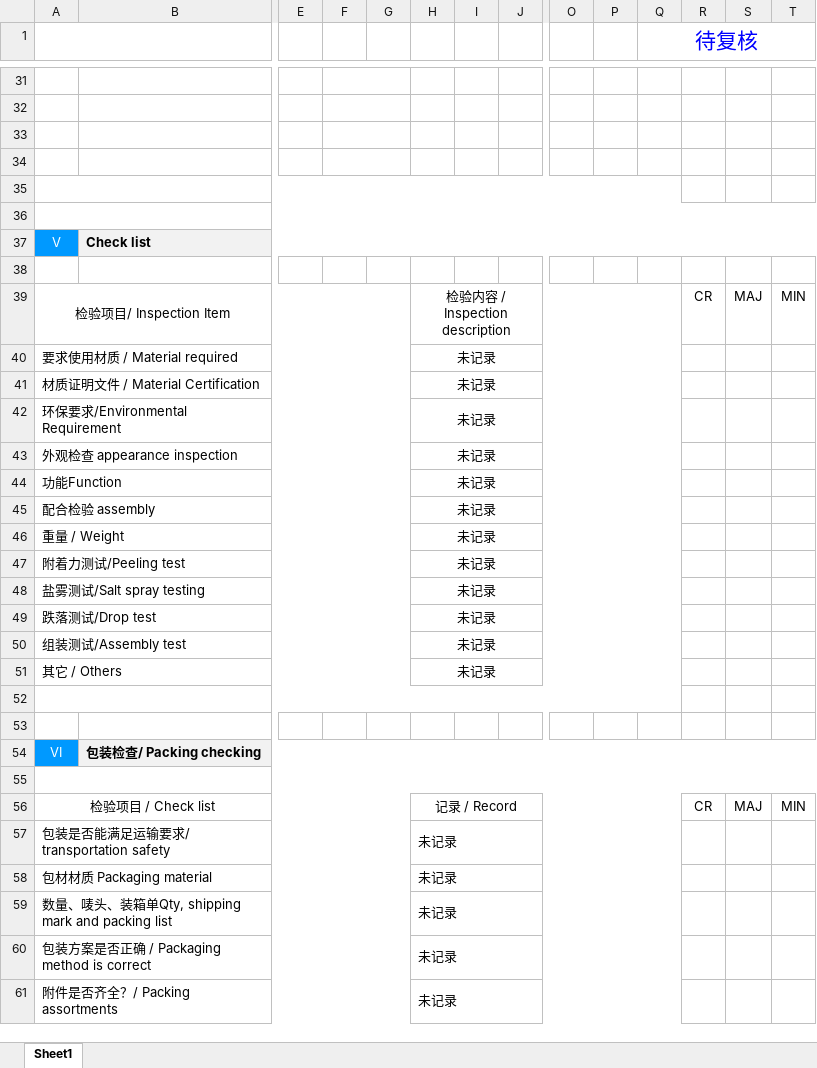
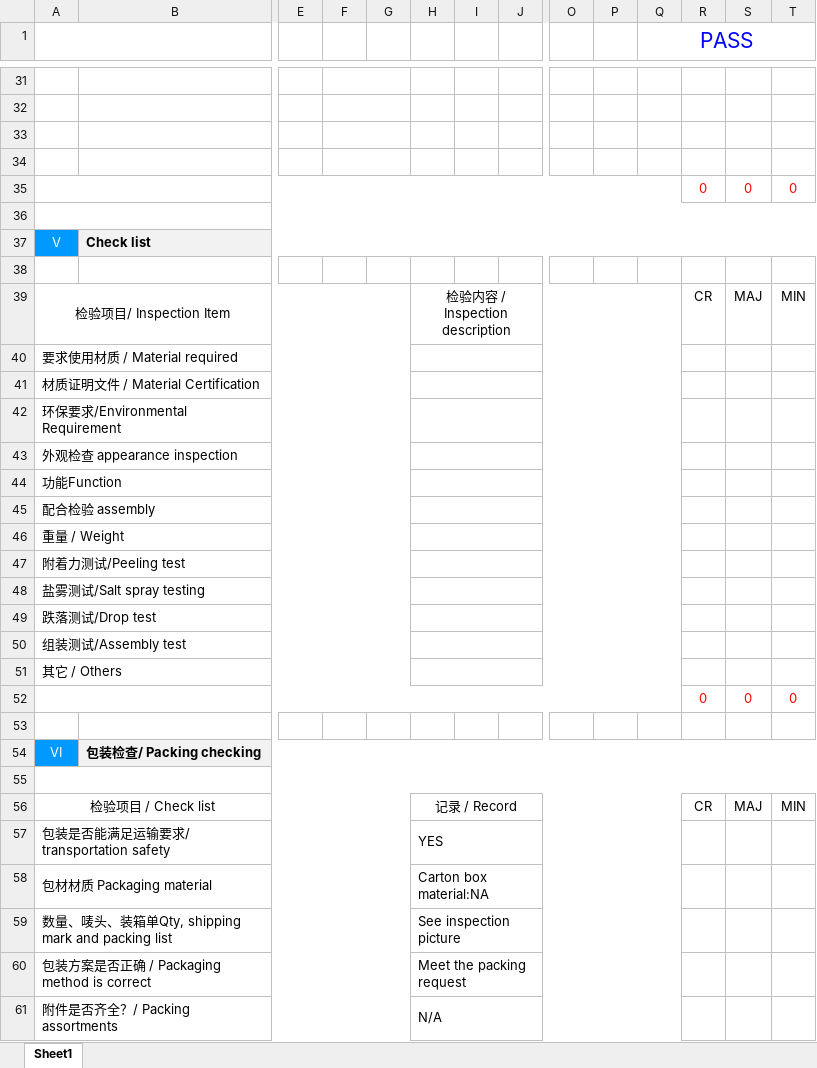
Before and after one commit to yangpeiwei0-ux/quick-qc-mobile, an Excel workbook: templates/qc-template.xlsx, sheet Sheet1, drawn as a sheet; only a part is shown, gaps mark what is left out; values as stored, in another font and other column widths than the file's, no borders; charts and pictures not drawn; rows hold the shown columns only; the diff covers the shown part only; the diff names each change by its address in the sheet, - before the commit and + after, or states it on an @@ line.

Commit message:
Restore original QC template and improve mobile capture and tolerances in 0.1.2

```diff
--- a/templates/qc-template.xlsx (sheet Sheet1)
+++ b/templates/qc-template.xlsx (sheet Sheet1)
-Q1: 待复核
+Q1: PASS
-row 35: (empty)
+row 35:  |  |  |  |  |  |  |  |  |  |  | 0 | 0 | 0
-H40:H51: 未记录
+H40:H51: (empty)
-row 52: (empty)
+row 52:  |  |  |  |  |  |  |  |  |  |  | 0 | 0 | 0
-H57: 未记录
+H57: YES
-H58: 未记录
+H58: Carton box material:NA
-H59: 未记录
+H59: See inspection picture
-H60: 未记录
+H60: Meet the packing request
-H61: 未记录
+H61: N/A
```
Also changed, not shown: 3 added rows, 3 removed rows and 10 edited cells elsewhere in this sheet, charts or pictures, 8 other files.
